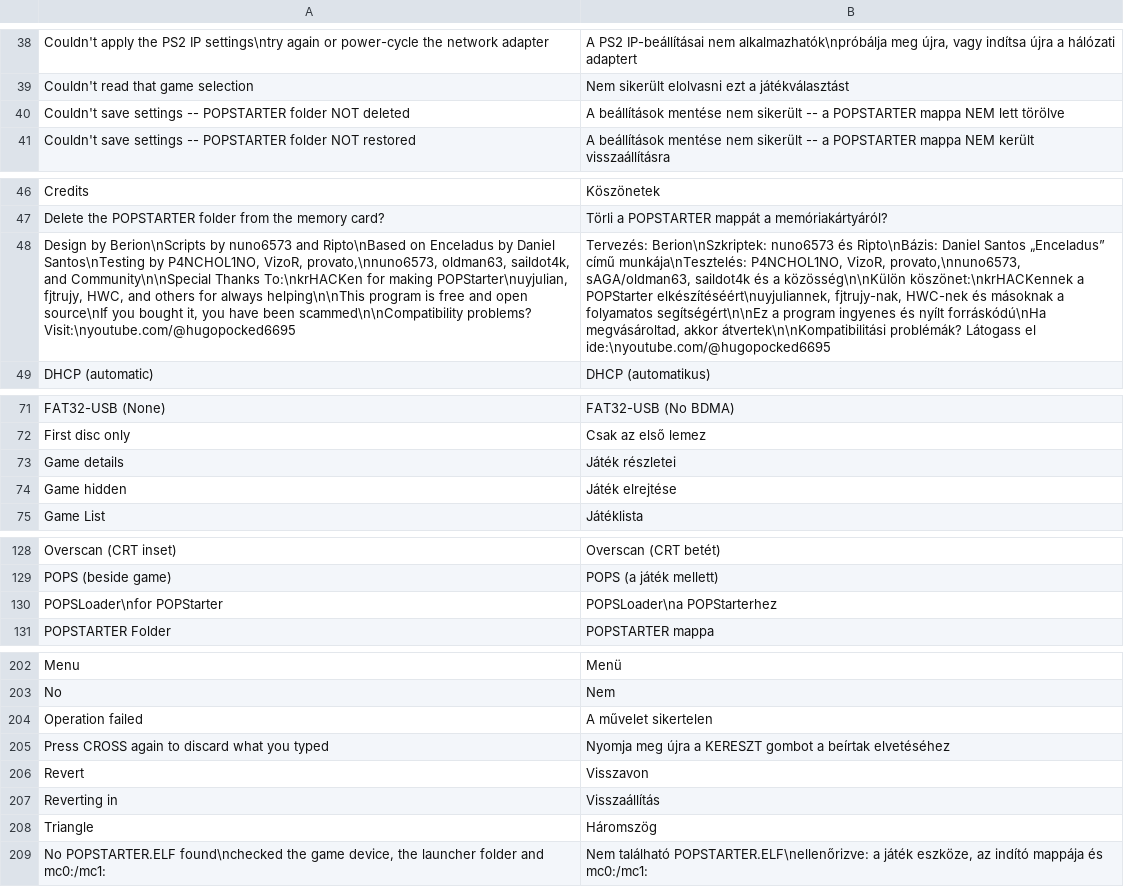
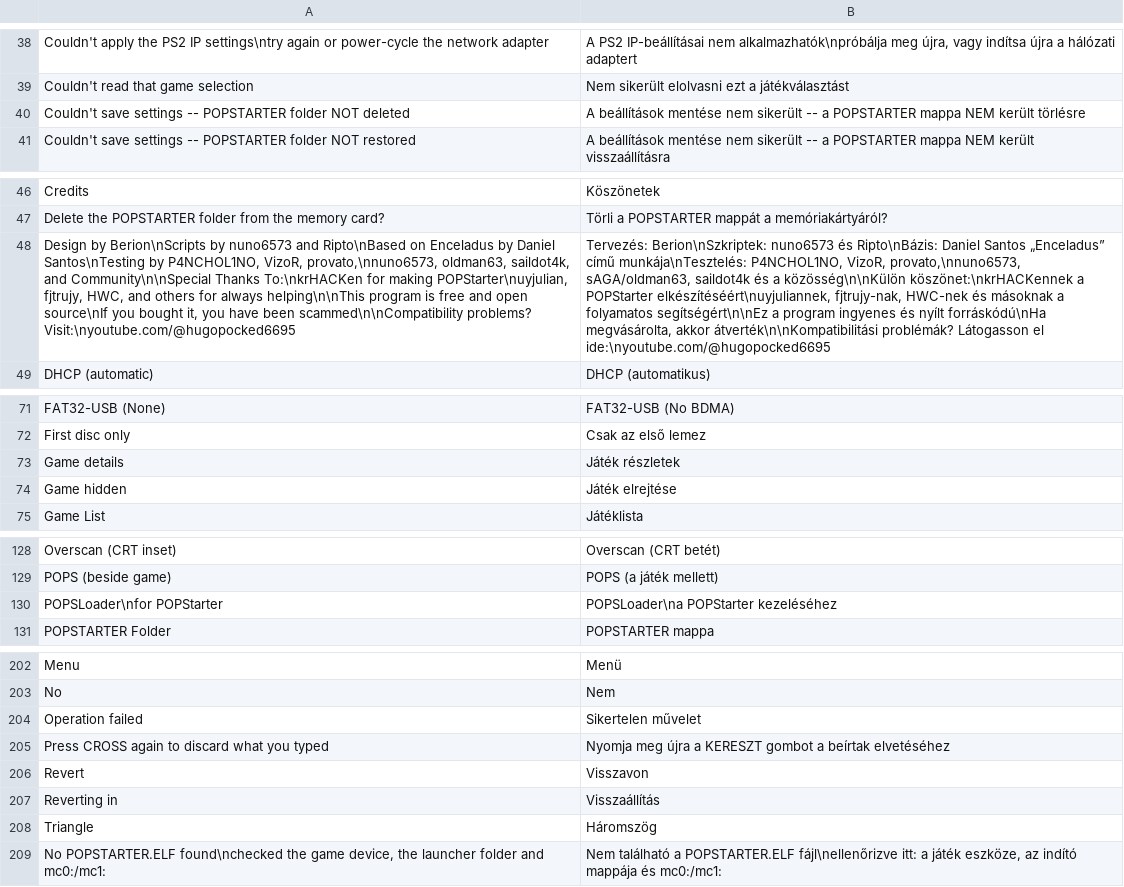
Before and after one commit to NathanNeurotic/POPSLoader, a TSV file: docs/translations/hungarian.tsv, drawn as a sheet; only a part is shown, gaps mark what is left out; the diff covers the shown part only; the diff names each change by its address in the sheet, - before the commit and + after, or states it on an @@ line.

```diff
--- a/docs/translations/hungarian.tsv
+++ b/docs/translations/hungarian.tsv
-B40: …mappa NEM lett törölve
+B40: …mappa NEM került törlésre
-B48: …nyílt forráskódú\nHa megvásároltad, akkor átvertek\n\nKompatibilitási problémák? Látogass el ide:\nyoutube.com/@hugopocked6695
+B48: …nyílt forráskódú\nHa megvásárolta, akkor átverték\n\nKompatibilitási problémák? Látogasson el ide:\nyoutube.com/@hugopocked6695
-B73: Játék részletei
+B73: Játék részletek
-B130: POPSLoader\na POPStarterhez
+B130: POPSLoader\na POPStarter kezeléséhez
-B204: A művelet sikertelen
+B204: Sikertelen művelet
-B209: Nem található POPSTARTER.ELF\nellenőrizve: a játék…
+B209: Nem található a POPSTARTER.ELF fájl\nellenőrizve itt: a játék…
```
Also changed, not shown: 11 edited cells elsewhere in this file.
